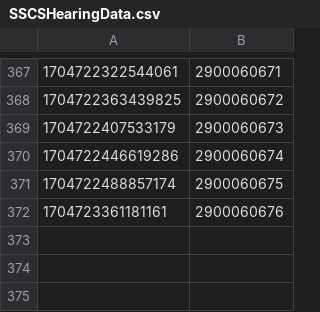
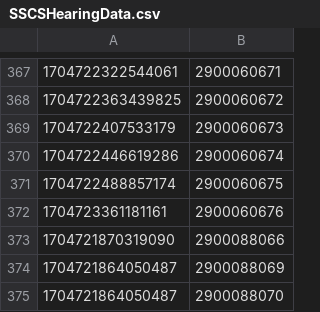
Before and after one commit to hmcts/xui-performance, a CSV file: SSCSHearingData.csv, drawn as a sheet; only a part is shown, gaps mark what is left out.

```diff
--- a/SSCSHearingData.csv
+++ b/SSCSHearingData.csv
@@ -372 +372,4 @@
 1704723361181161,2900060676
+1704721870319090,2900088066
+1704721864050487,2900088069
+1704721864050487,2900088070
```
Also changed, not shown: CivilHearingData.csv, PRLHearingData.csv, 6 other files.
